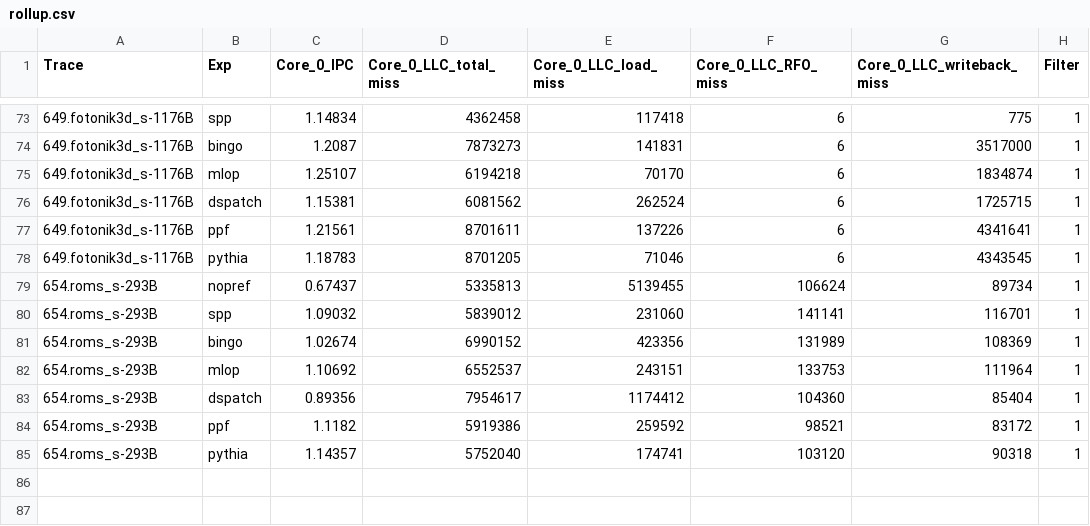
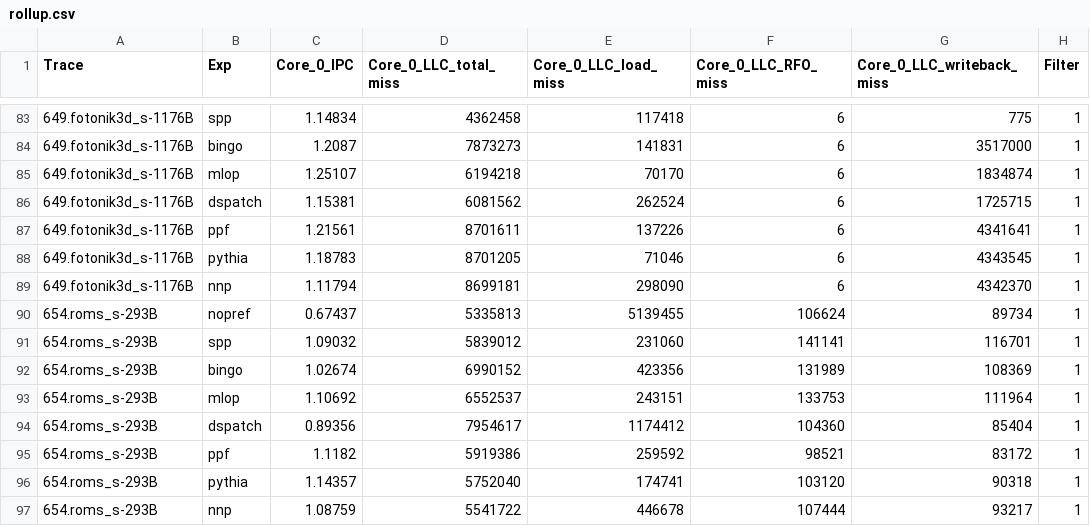
Before and after one commit to wzcwd/Neural-Network-Pythia, a CSV file: experiments/nnp_experiments_1C/rollup.csv, drawn as a sheet; only a part is shown, gaps mark what is left out; the diff covers the shown part only; the diff names each change by its address in the sheet, - before the commit and + after, or states it on an @@ line.

```diff
--- a/experiments/nnp_experiments_1C/rollup.csv
+++ b/experiments/nnp_experiments_1C/rollup.csv
+row 89: 649.fotonik3d_s-1176B | nnp | 1.11794 | 8699181 | 298090 | 6 | 4342370 | 1
+row 97: 654.roms_s-293B | nnp | 1.08759 | 5541722 | 446678 | 107444 | 93217 | 1
```
Also changed, not shown: 10 added rows elsewhere in this file, 6 other files.
